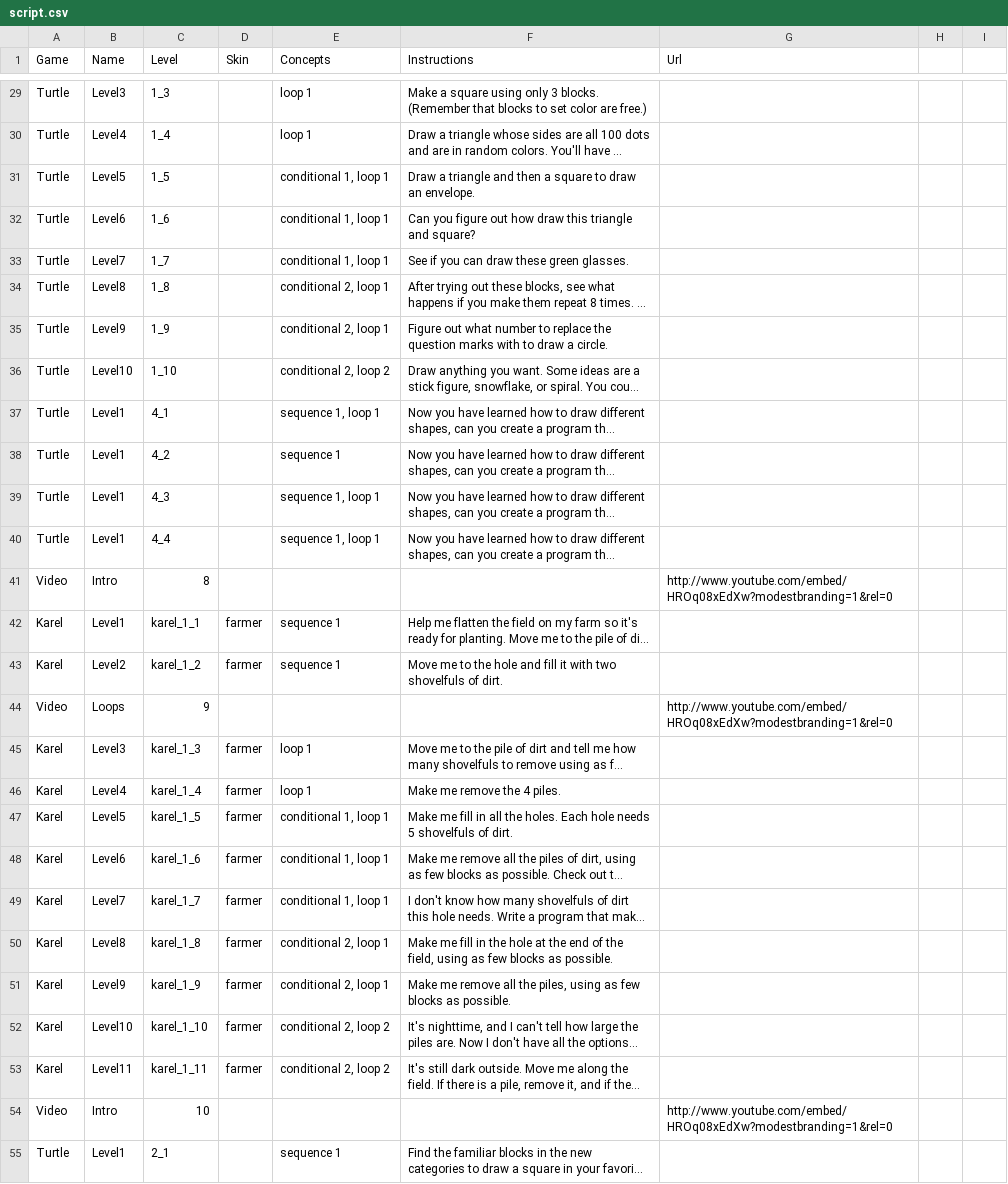
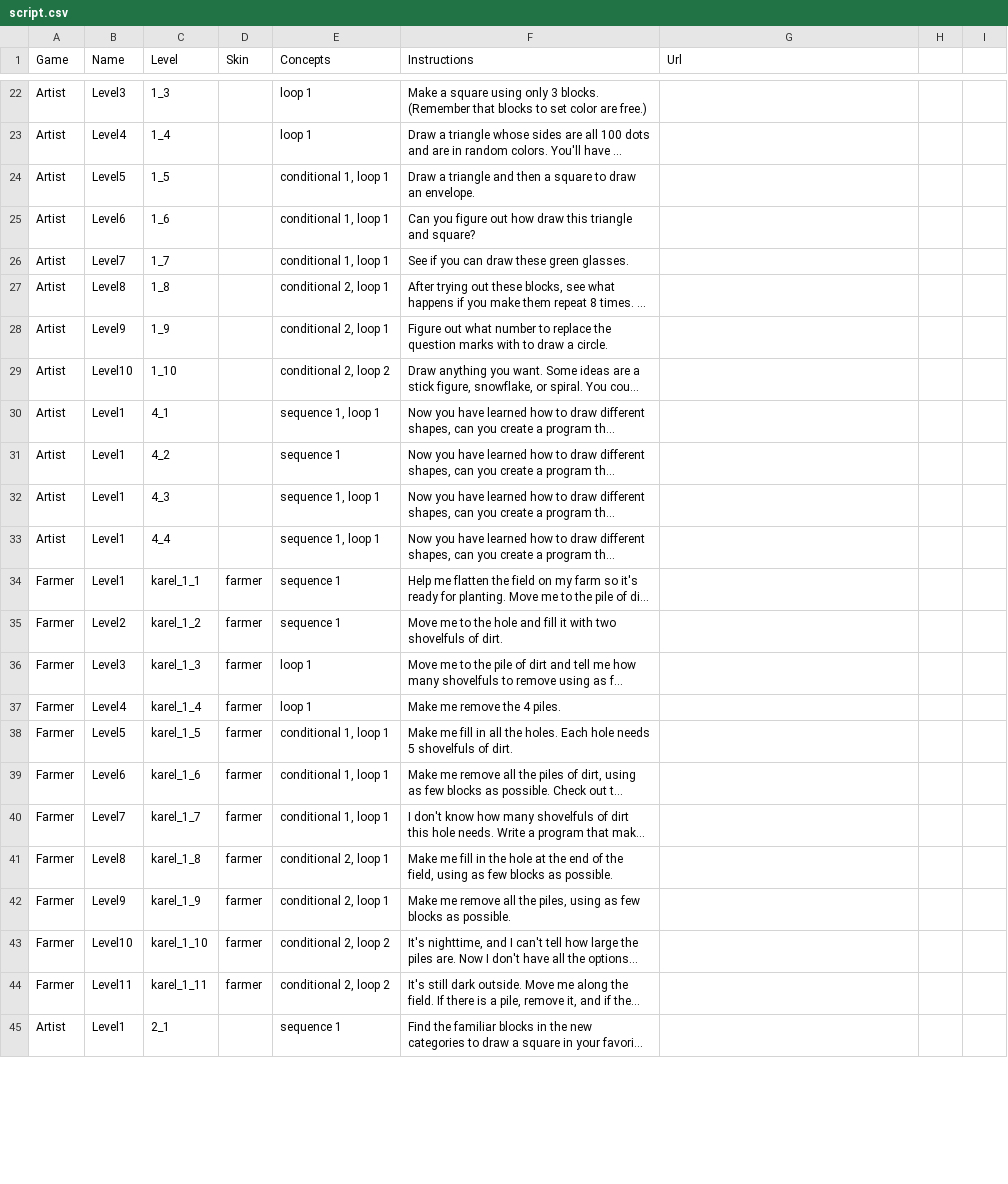
Before and after one commit to tobyk100/dashboard, a CSV file: config/script.csv, drawn as a sheet; only a part is shown, gaps mark what is left out; long unchanged cells end in …; removed rows and columns are numbered as before the commit, all else as after; the diff covers the shown part only; the diff names each change by its address in the sheet, - before the commit and + after, or states it on an @@ line.

Commit message:
Move videos from a game/level models to new Video model. This includes a new video csv/doc and scaffolding

```diff
--- a/config/script.csv
+++ b/config/script.csv
-A22:A33 (Game): Turtle
+A22:A33 (Game): Artist
-row 41: Video | Intro | 8 |  |  |  | http://www.youtube.com/embed/HROq08xEdXw?modestbranding=1&rel=0
-A34:A35 (Game): Karel
+A34:A35 (Game): Farmer
-row 44: Video | Loops | 9 |  |  |  | http://www.youtube.com/embed/HROq08xEdXw?modestbranding=1&rel=0
-A36:A44 (Game): Karel
+A36:A44 (Game): Farmer
-row 54: Video | Intro | 10 |  |  |  | http://www.youtube.com/embed/HROq08xEdXw?modestbranding=1&rel=0
-A45 (Game): Turtle
+A45 (Game): Artist
```
Also changed, not shown: 10 removed rows and 31 edited cells elsewhere in this file, config/hoc_script.csv, 24 other files.
